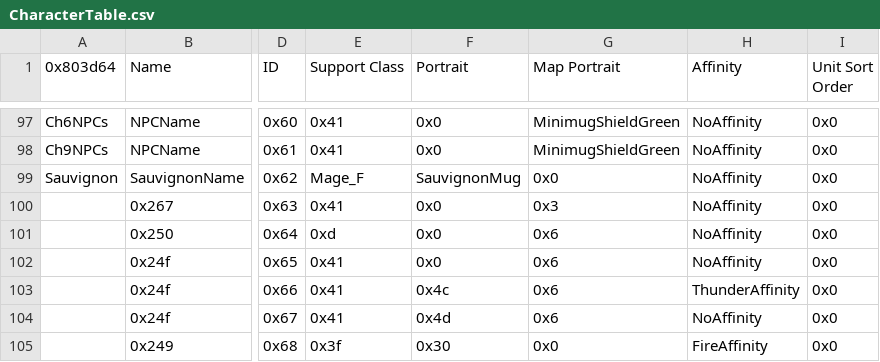
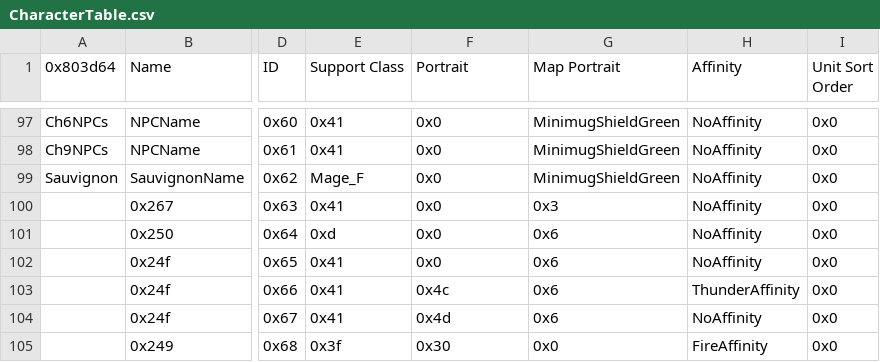
Before and after one commit to Peer56/CommunityBlitz5, a CSV file: Tables/NightmareModules/CharactersClasses/CharacterTable.csv, drawn as a sheet; only a part is shown, gaps mark what is left out; the diff names each change by its address in the sheet, - before the commit and + after, or states it on an @@ line.

Commit message:
Update CharacterTable.csv

```diff
--- a/Tables/NightmareModules/CharactersClasses/CharacterTable.csv
+++ b/Tables/NightmareModules/CharactersClasses/CharacterTable.csv
-F99 (Portrait): SauvignonMug
+F99 (Portrait): 0x0
-G99 (Map Portrait): 0x0
+G99 (Map Portrait): MinimugShieldGreen
```
